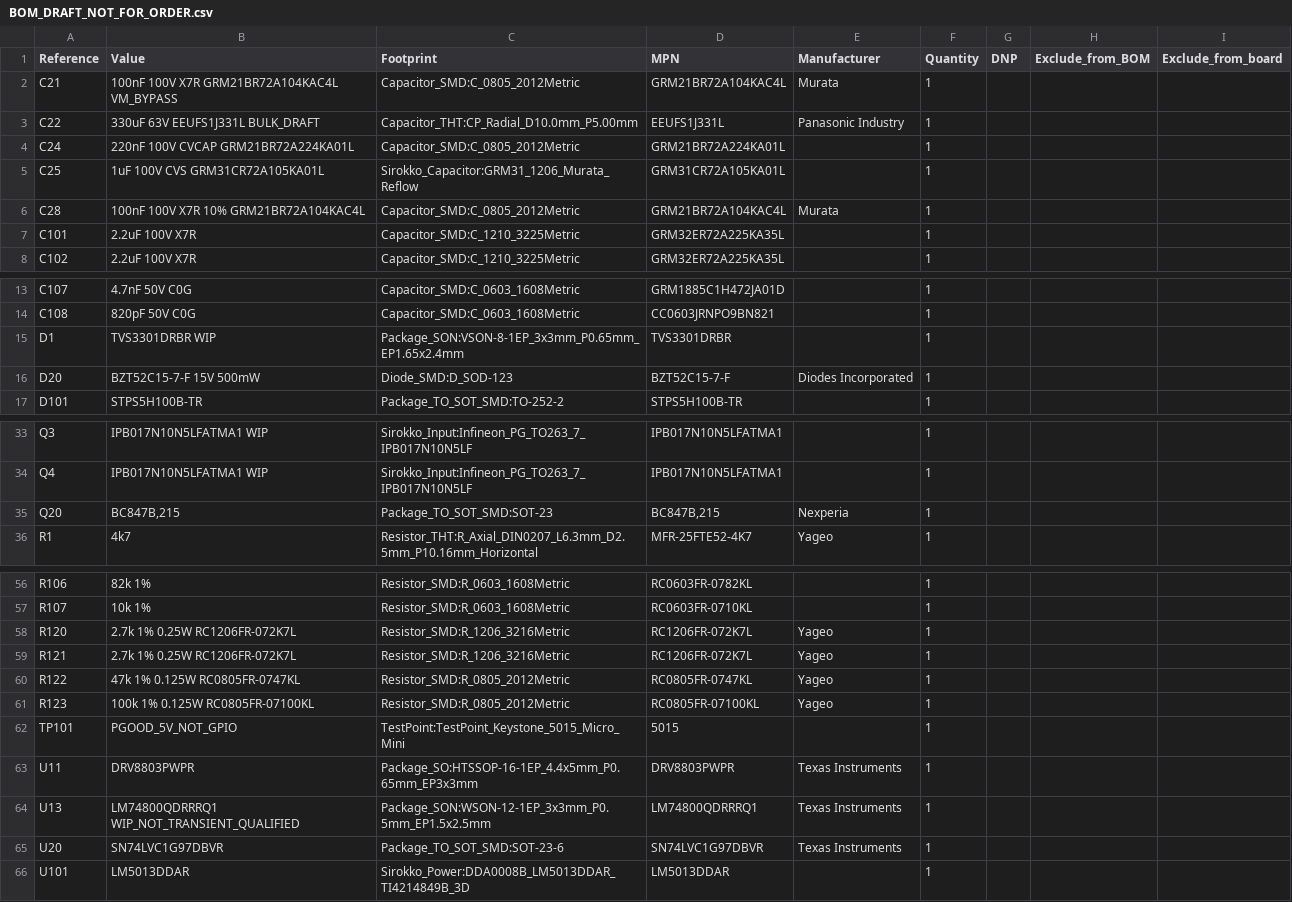
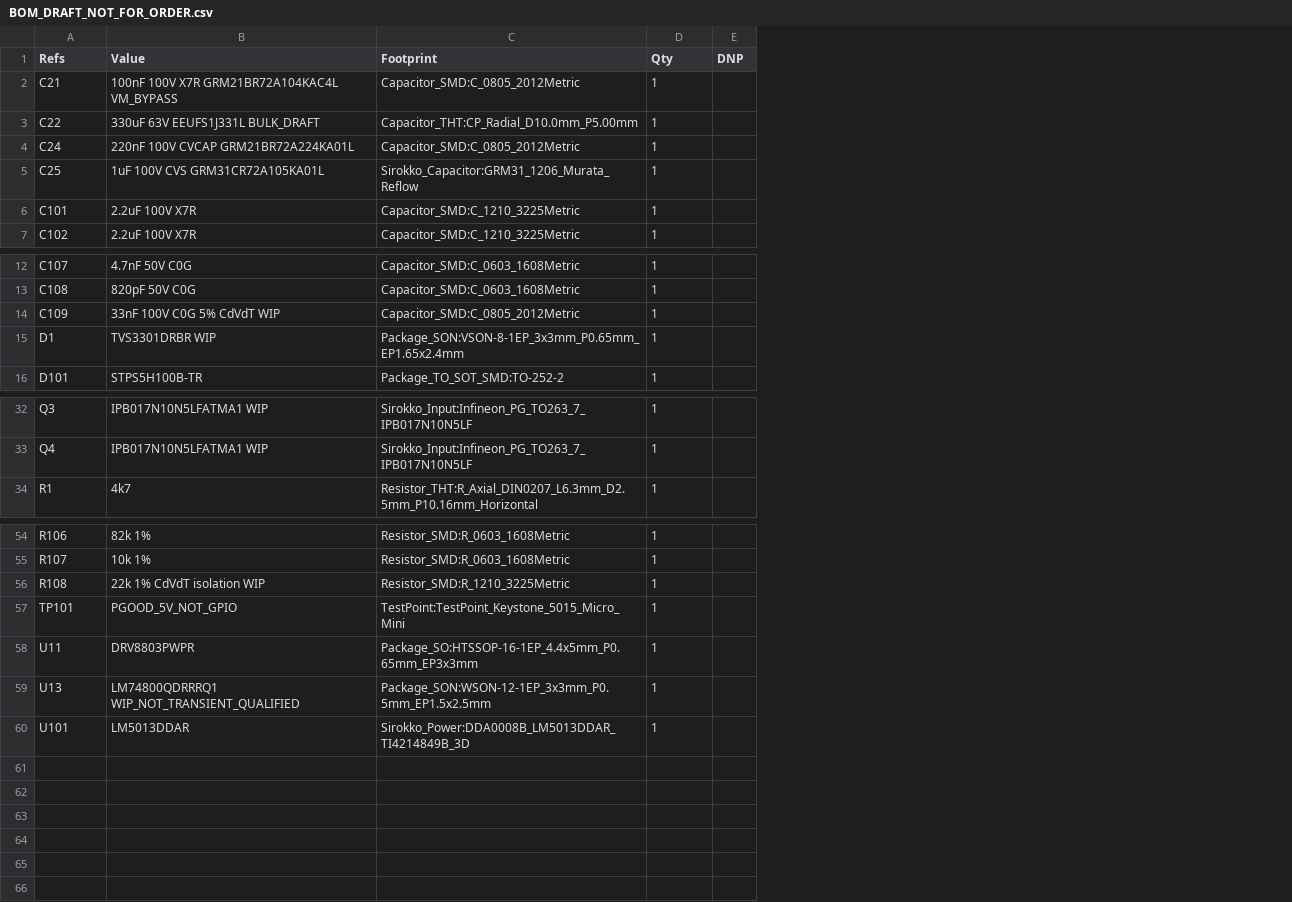
Before and after one commit to krolbot/sirokko-26201-controller, a CSV file: docs/BOM_DRAFT_NOT_FOR_ORDER.csv, drawn as a sheet; only a part is shown, gaps mark what is left out; removed rows and columns are numbered as before the commit, all else as after; the diff names each change by its address in the sheet, - before the commit and + after, or states it on an @@ line.

```diff
--- a/docs/BOM_DRAFT_NOT_FOR_ORDER.csv
+++ b/docs/BOM_DRAFT_NOT_FOR_ORDER.csv
-column D (MPN), rows 2-5: GRM21BR72A104KAC4L | EEUFS1J331L | GRM21BR72A224KA01L | GRM31CR72A105KA01L; rows 7-8: GRM32ER72A225KA35L | GRM32ER72A225KA35L; rows 13-15: GRM1885C1H472JA01D | CC0603JRNPO9BN821 | TVS3301DRBR; row 17: STPS5H100B-TR; rows 33-34: IPB017N10N5LFATMA1 | IPB017N10N5LFATMA1; row 36: MFR-25FTE52-4K7; rows 56-58: RC0603FR-0782KL | RC0603FR-0710KL | RC1206FR-072K7L; rows 62-64: 5015 | DRV8803PWPR | LM74800QDRRRQ1; row 66: LM5013DDAR
-column E (Manufacturer), rows 2-3: Murata | Panasonic Industry; row 36: Yageo; row 58: Yageo; rows 63-64: Texas Instruments | Texas Instruments
-column H (Exclude_from_BOM), empty
-column I (Exclude_from_board), empty
-A1: Reference
+A1: Refs
-D1: Quantity
+D1: Qty
-row 6: C28 | 100nF 100V X7R 10% GRM21BR72A104KAC4L | Capacitor_SMD:C_0805_2012Metric | GRM21BR72A104KAC4L | Murata | 1
+row 14: C109 | 33nF 100V C0G 5% CdVdT WIP | Capacitor_SMD:C_0805_2012Metric | 1
-row 16: D20 | BZT52C15-7-F 15V 500mW | Diode_SMD:D_SOD-123 | BZT52C15-7-F | Diodes Incorporated | 1
-row 35: Q20 | BC847B,215 | Package_TO_SOT_SMD:SOT-23 | BC847B,215 | Nexperia | 1
-A56 (Refs): R120
+A56 (Refs): R108
-B56 (Value): 2.7k 1% 0.25W RC1206FR-072K7L
+B56 (Value): 22k 1% CdVdT isolation WIP
-C56 (Footprint): Resistor_SMD:R_1206_3216Metric
+C56 (Footprint): Resistor_SMD:R_1210_3225Metric
-row 59: R121 | 2.7k 1% 0.25W RC1206FR-072K7L | Resistor_SMD:R_1206_3216Metric | RC1206FR-072K7L | Yageo | 1
-row 60: R122 | 47k 1% 0.125W RC0805FR-0747KL | Resistor_SMD:R_0805_2012Metric | RC0805FR-0747KL | Yageo | 1
-row 61: R123 | 100k 1% 0.125W RC0805FR-07100KL | Resistor_SMD:R_0805_2012Metric | RC0805FR-07100KL | Yageo | 1
-row 65: U20 | SN74LVC1G97DBVR | Package_TO_SOT_SMD:SOT-23-6 | SN74LVC1G97DBVR | Texas Instruments | 1
```
Also changed, not shown: docs/BOM_PURCHASE_ALLOCATION_DRAFT.csv, docs/BOM_PURCHASE_DRAFT_NOT_FOR_ORDER.csv, 25 other files.
